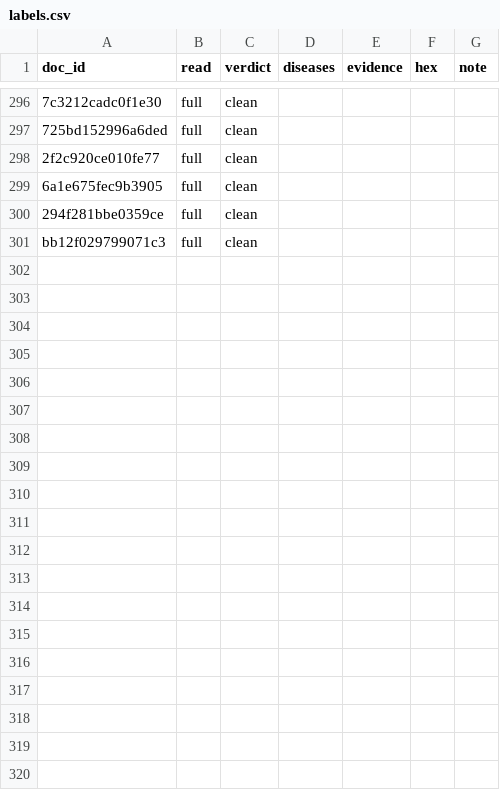
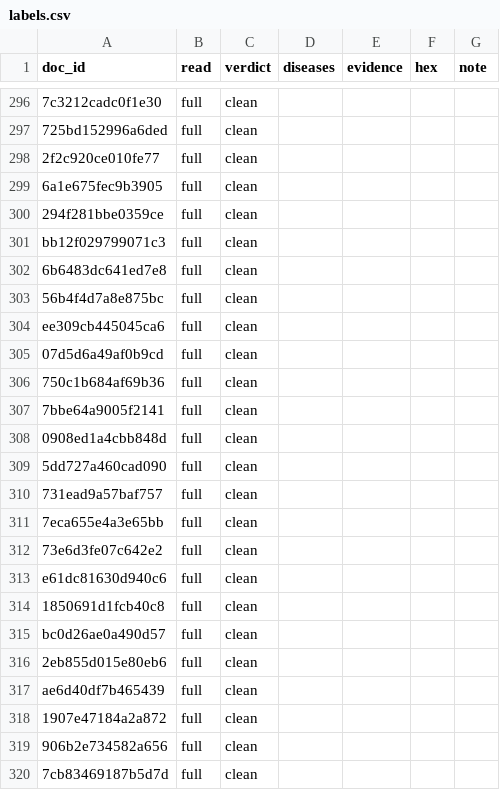
Before and after one commit to ranjani-cse/era-v5-lab, a CSV file: diagnosis/submissions/ind-hi-indiccorp/ranjani-cse/labels.csv, drawn as a sheet; only a part is shown, gaps mark what is left out; the diff covers the shown part only; the diff names each change by its address in the sheet, - before the commit and + after, or states it on an @@ line.

Commit message:
diagnosis: rows 301-350

```diff
--- a/diagnosis/submissions/ind-hi-indiccorp/ranjani-cse/labels.csv
+++ b/diagnosis/submissions/ind-hi-indiccorp/ranjani-cse/labels.csv
+row 302: 6b6483dc641ed7e8 | full | clean
+row 303: 56b4f4d7a8e875bc | full | clean
+row 304: ee309cb445045ca6 | full | clean
+row 305: 07d5d6a49af0b9cd | full | clean
+row 306: 750c1b684af69b36 | full | clean
+row 307: 7bbe64a9005f2141 | full | clean
+row 308: 0908ed1a4cbb848d | full | clean
+row 309: 5dd727a460cad090 | full | clean
+row 310: 731ead9a57baf757 | full | clean
+row 311: 7eca655e4a3e65bb | full | clean
+row 312: 73e6d3fe07c642e2 | full | clean
+row 313: e61dc81630d940c6 | full | clean
+row 314: 1850691d1fcb40c8 | full | clean
+row 315: bc0d26ae0a490d57 | full | clean
+row 316: 2eb855d015e80eb6 | full | clean
+row 317: ae6d40df7b465439 | full | clean
+row 318: 1907e47184a2a872 | full | clean
+row 319: 906b2e734582a656 | full | clean
+row 320: 7cb83469187b5d7d | full | clean
```
Also changed, not shown: 31 added rows elsewhere in this file.
